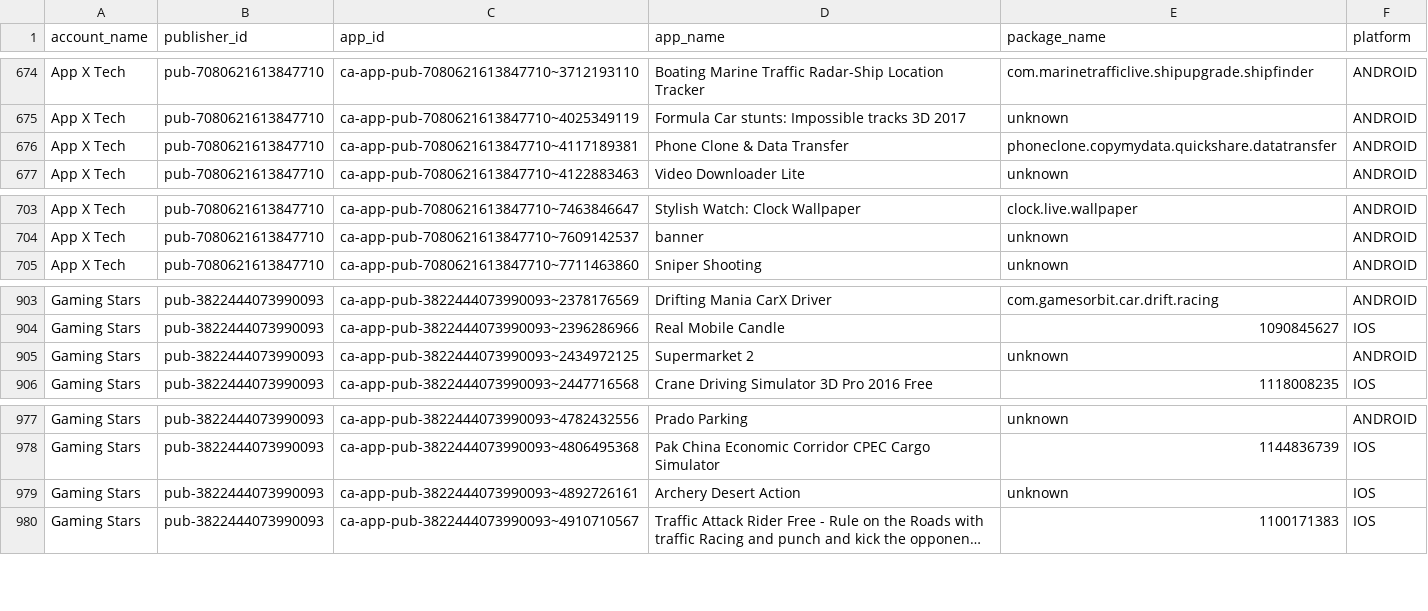
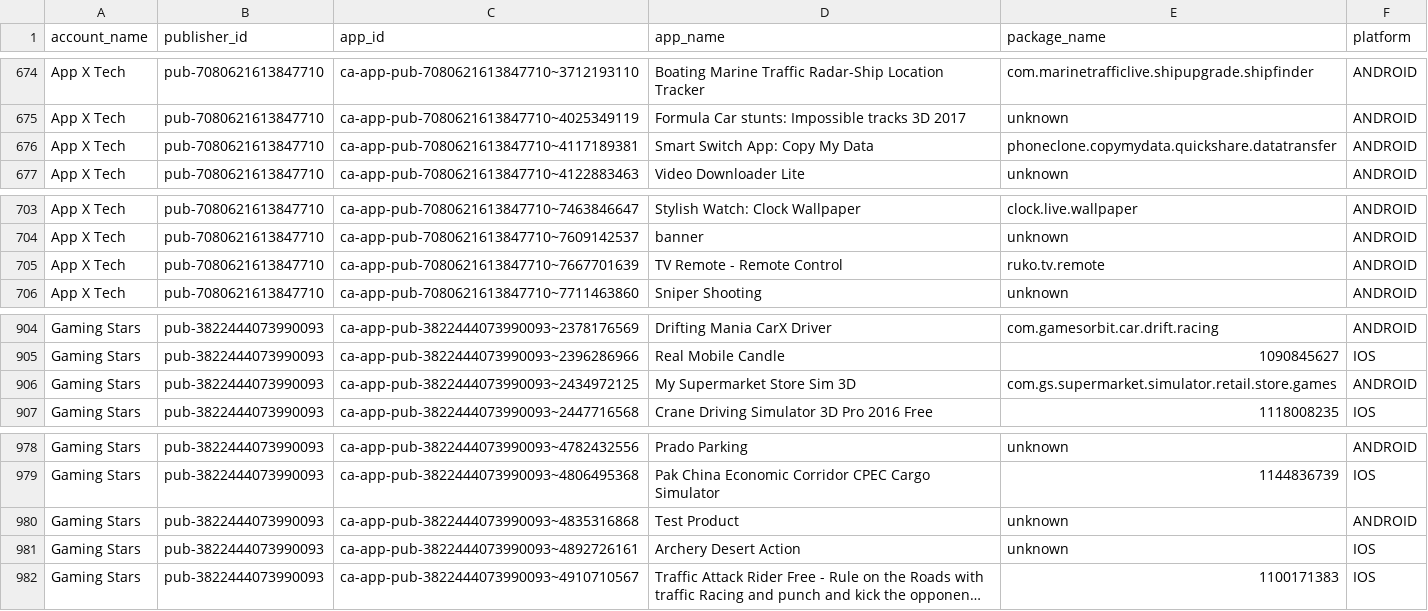
Before and after one commit to Automation2-admob/fcast-ad-engine, a CSV file: admob_apps_list.csv, drawn as a sheet; only a part is shown, gaps mark what is left out; long unchanged cells end in ….

```diff
--- a/admob_apps_list.csv
+++ b/admob_apps_list.csv
@@ -675,3 +675,3 @@ App X Tech,pub-7080621613847710,ca-app-pub-7080621613847710~3712193110,Boating M
 App X Tech,pub-7080621613847710,ca-app-pub-7080621613847710~4025349119,Formula Car stunts: Impossible tracks 3D 2017,unknown,ANDROID
-App X Tech,pub-7080621613847710,ca-app-pub-7080621613847710~4117189381,Phone Clone & Data Transfer,phoneclone.copymydata.quickshare.datatransfer,ANDROID
+App X Tech,pub-7080621613847710,ca-app-pub-7080621613847710~4117189381,Smart Switch App: Copy My Data,phoneclone.copymydata.quickshare.datatransfer,ANDROID
 App X Tech,pub-7080621613847710,ca-app-pub-7080621613847710~4122883463,Video Downloader Lite,unknown,ANDROID
@@ -704,2 +704,3 @@ App X Tech,pub-7080621613847710,ca-app-pub-7080621613847710~7463846647,Stylish W
 App X Tech,pub-7080621613847710,ca-app-pub-7080621613847710~7609142537,banner,unknown,ANDROID
+App X Tech,pub-7080621613847710,ca-app-pub-7080621613847710~7667701639,TV Remote - Remote Control,ruko.tv.remote,ANDROID
 App X Tech,pub-7080621613847710,ca-app-pub-7080621613847710~7711463860,Sniper Shooting,unknown,ANDROID
@@ -904,3 +905,3 @@ Gaming Stars,pub-3822444073990093,ca-app-pub-3822444073990093~2378176569,Driftin
 Gaming Stars,pub-3822444073990093,ca-app-pub-3822444073990093~2396286966,Real Mobile Candle,1090845627,IOS
-Gaming Stars,pub-3822444073990093,ca-app-pub-3822444073990093~2434972125,Supermarket 2,unknown,ANDROID
+Gaming Stars,pub-3822444073990093,ca-app-pub-3822444073990093~2434972125,My Supermarket Store Sim 3D,com.gs.supermarket.simulator.retail.store.games,ANDROID
 Gaming Stars,pub-3822444073990093,ca-app-pub-3822444073990093~2447716568,Crane Driving Simulator 3D Pro 2016 Free,1118008235,IOS
@@ -978,2 +979,3 @@ Gaming Stars,pub-3822444073990093,ca-app-pub-3822444073990093~4782432556,Prado P
 Gaming Stars,pub-3822444073990093,ca-app-pub-3822444073990093~4806495368,Pak China Economic Corridor CPEC Cargo Simulator,1144836739,IOS
+Gaming Stars,pub-3822444073990093,ca-app-pub-3822444073990093~4835316868,Test Product,unknown,ANDROID
 Gaming Stars,pub-3822444073990093,ca-app-pub-3822444073990093~4892726161,Archery Desert Action,unknown,IOS
```
